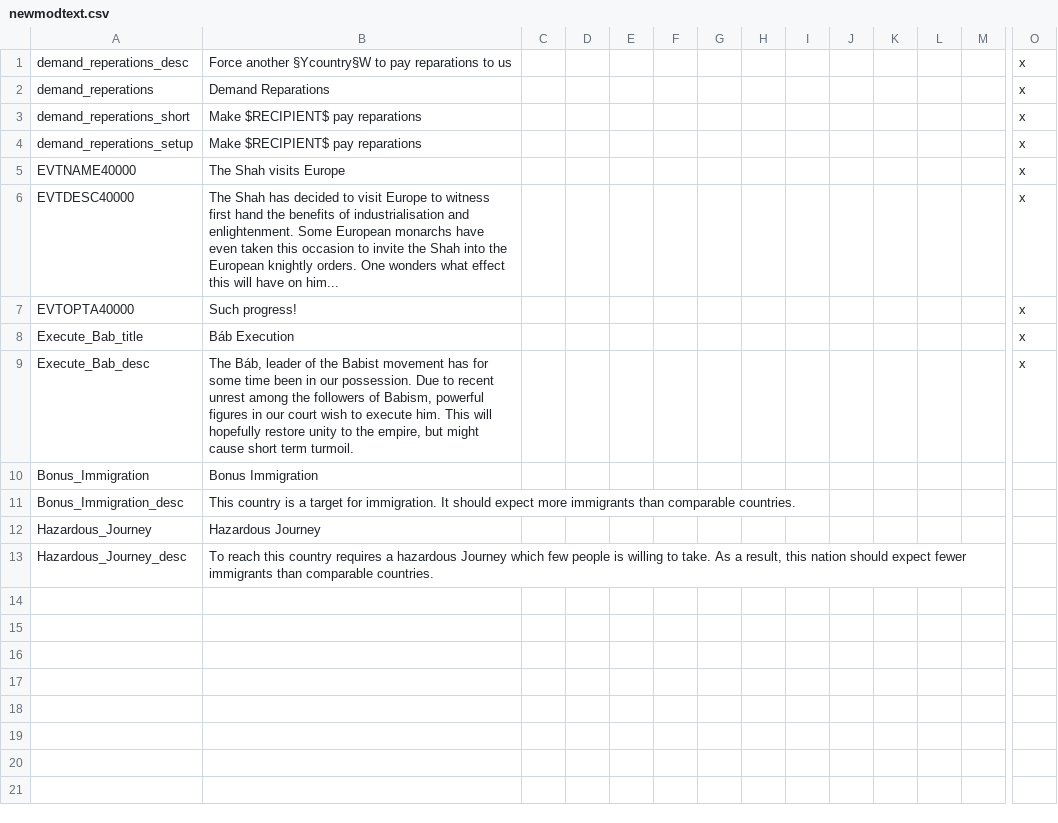
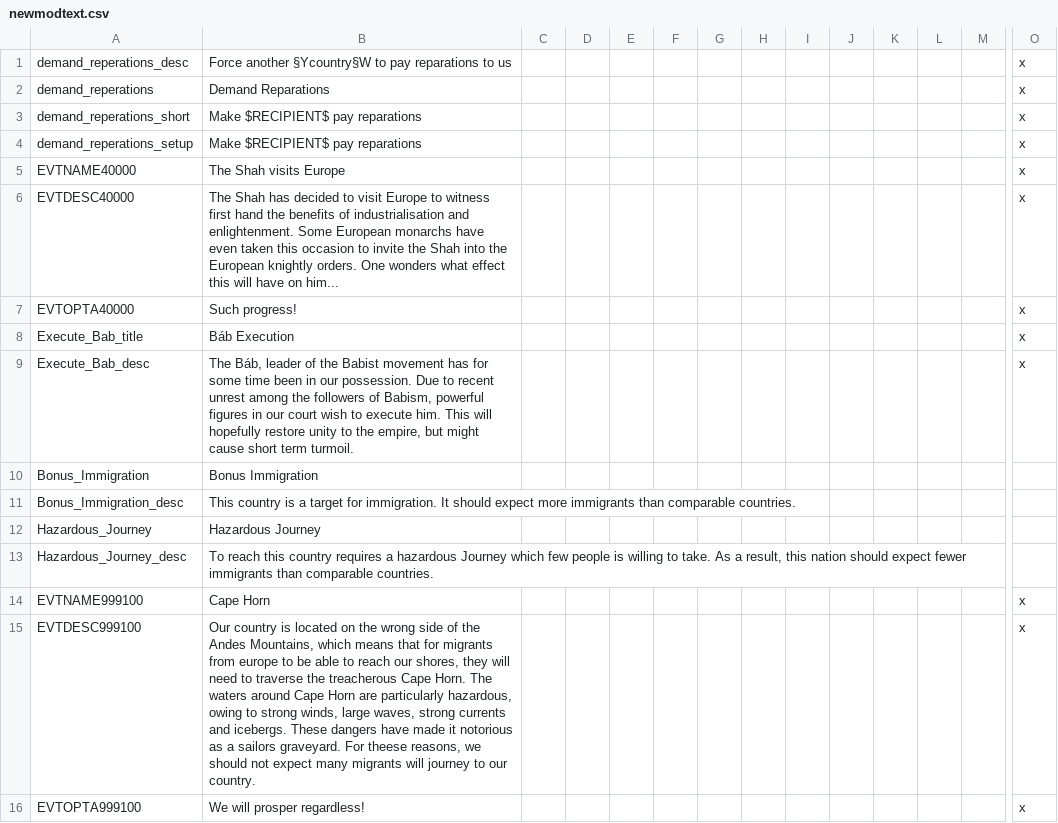
Before and after one commit to icendoan/PUIR, a CSV file: icen_PUIR/localisation/newmodtext.csv, drawn as a sheet; only a part is shown, gaps mark what is left out; rows hold the shown columns only; the diff names each change by its address in the sheet, - before the commit and + after, or states it on an @@ line.

Commit message:
Chile Event Text

```diff
--- a/icen_PUIR/localisation/newmodtext.csv
+++ b/icen_PUIR/localisation/newmodtext.csv
+row 14: EVTNAME999100 | Cape Horn |  |  |  |  |  |  |  |  |  |  |  | x
+row 15: EVTDESC999100 | Our country is located on the wrong side of the Andes Mountains, which means that for migrants from europe to be able to reach our shores, they will need to traverse the treacherous Cape Horn. The waters around Cape Horn are particularly hazardous, owing to strong winds, large waves, strong currents and icebergs. These dangers have made it notorious as a sailors graveyard. For theese reasons, we should not expect many migrants will journey to our country. |  |  |  |  |  |  |  |  |  |  |  | x
+row 16: EVTOPTA999100 | We will prosper regardless! |  |  |  |  |  |  |  |  |  |  |  | x
```
